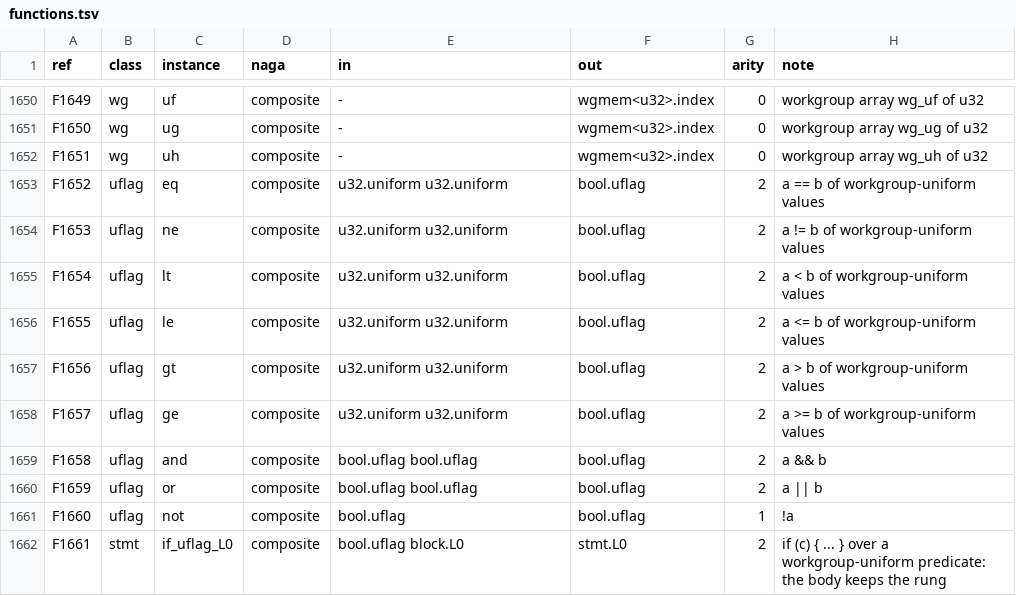
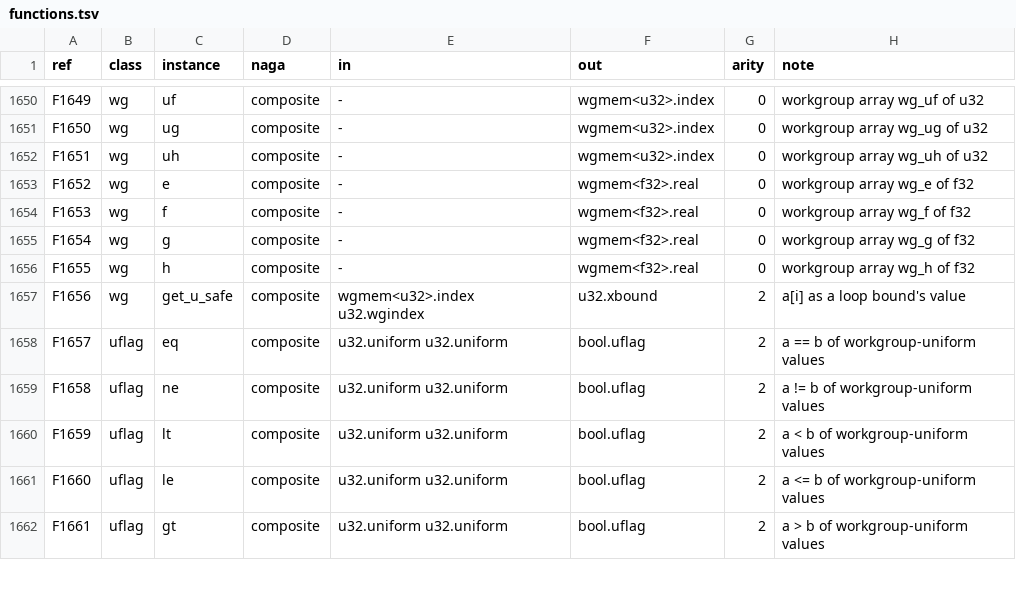
Before and after one commit to Gamakon/fuller, a TSV file: kingdoms/safewgsl/functions.tsv, drawn as a sheet; only a part is shown, gaps mark what is left out; the diff covers the shown part only.

Commit message:
fix(wgsl): a search's workgroup state: eight f32 lists, a u32 scalar as bits, a staged count as a bound
Run 1's seeds 46 to 49 of 73:

- Four more f32 workgroup arrays (wg.e..wg.h): a search's score lists beside
  its staged rows. Not drawn.
- A workgroup u32 scalar (`var<workgroup> wcode: u32;`) is an index array of
  one whatever form a use reads (it was looked up as a bit field's array).
- A u32 read from workgroup memory is a loop bound's value (`for (var i =
  0u; i < wn[0]; i++)`: the candidates a thread staged); an xbound overload of
  wg.get_u_safe. Not drawn.

Test: a_searchs_workgroup_lists_and_a_staged_count_read (reads, renders,
validates, reads back to the same tree, every layer). Loader 1,677 rows.
Random sampler and modules unchanged (1,000/42/914; 1,000/4/955/151). CPU lib
632/632 (GPU modules skipped: run 1); clippy clean.

```diff
--- a/kingdoms/safewgsl/functions.tsv
+++ b/kingdoms/safewgsl/functions.tsv
@@ -1652,11 +1652,11 @@ F1650	wg	ug	composite	-	wgmem<u32>.index	0	workgroup array wg_ug of u32
 F1651	wg	uh	composite	-	wgmem<u32>.index	0	workgroup array wg_uh of u32
-F1652	uflag	eq	composite	u32.uniform u32.uniform	bool.uflag	2	a == b of workgroup-uniform values
-F1653	uflag	ne	composite	u32.uniform u32.uniform	bool.uflag	2	a != b of workgroup-uniform values
-F1654	uflag	lt	composite	u32.uniform u32.uniform	bool.uflag	2	a < b of workgroup-uniform values
-F1655	uflag	le	composite	u32.uniform u32.uniform	bool.uflag	2	a <= b of workgroup-uniform values
-F1656	uflag	gt	composite	u32.uniform u32.uniform	bool.uflag	2	a > b of workgroup-uniform values
-F1657	uflag	ge	composite	u32.uniform u32.uniform	bool.uflag	2	a >= b of workgroup-uniform values
-F1658	uflag	and	composite	bool.uflag bool.uflag	bool.uflag	2	a && b
-F1659	uflag	or	composite	bool.uflag bool.uflag	bool.uflag	2	a || b
-F1660	uflag	not	composite	bool.uflag	bool.uflag	1	!a
-F1661	stmt	if_uflag_L0	composite	bool.uflag block.L0	stmt.L0	2	if (c) { ... } over a workgroup-uniform predicate: the body keeps the rung
+F1652	wg	e	composite	-	wgmem<f32>.real	0	workgroup array wg_e of f32
+F1653	wg	f	composite	-	wgmem<f32>.real	0	workgroup array wg_f of f32
+F1654	wg	g	composite	-	wgmem<f32>.real	0	workgroup array wg_g of f32
+F1655	wg	h	composite	-	wgmem<f32>.real	0	workgroup array wg_h of f32
+F1656	wg	get_u_safe	composite	wgmem<u32>.index u32.wgindex	u32.xbound	2	a[i] as a loop bound's value
+F1657	uflag	eq	composite	u32.uniform u32.uniform	bool.uflag	2	a == b of workgroup-uniform values
+F1658	uflag	ne	composite	u32.uniform u32.uniform	bool.uflag	2	a != b of workgroup-uniform values
+F1659	uflag	lt	composite	u32.uniform u32.uniform	bool.uflag	2	a < b of workgroup-uniform values
+F1660	uflag	le	composite	u32.uniform u32.uniform	bool.uflag	2	a <= b of workgroup-uniform values
+F1661	uflag	gt	composite	u32.uniform u32.uniform	bool.uflag	2	a > b of workgroup-uniform values
```
Also changed, not shown: 5 added rows and 58 edited cells elsewhere in this file, 5 other files.
